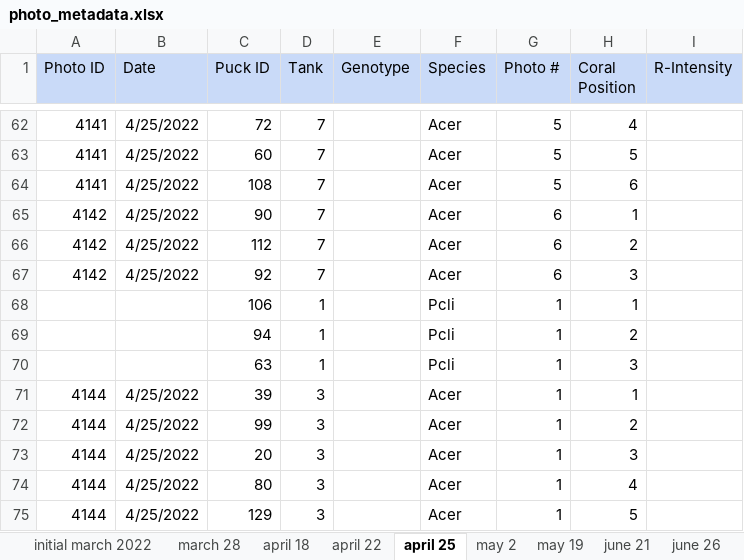
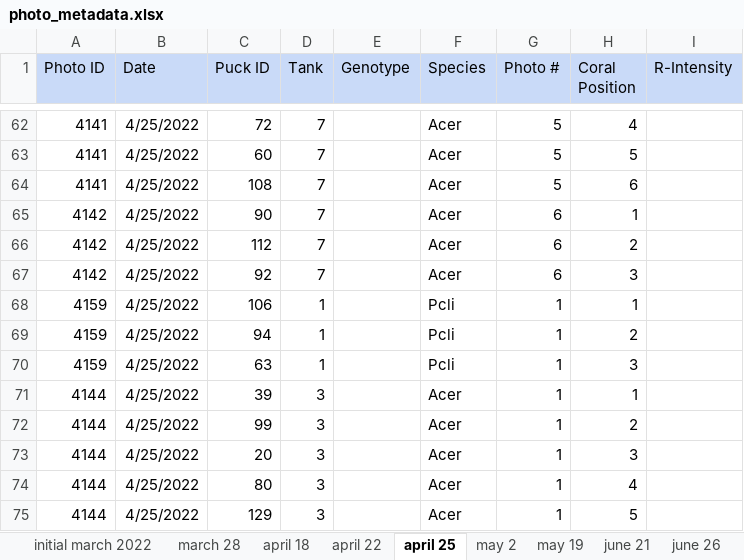
Before and after one commit to ademerlis/temperaturevariabilityAcerPcli, an Excel workbook: physiology/R_intensity/photo_metadata.xlsx, sheet april 25, drawn as a sheet; only a part is shown, gaps mark what is left out; values as stored, in another font and other column widths than the file's, no borders; the diff covers the shown part only; the diff names each change by its address in the sheet, - before the commit and + after, or states it on an @@ line.

Commit message:
photos

```diff
--- a/physiology/R_intensity/photo_metadata.xlsx (sheet april 25)
+++ b/physiology/R_intensity/photo_metadata.xlsx (sheet april 25)
-A68:A70 (Photo ID): (empty)
+A68:A70 (Photo ID): 4159
-B68:B70 (Date): (empty)
+B68:B70 (Date): 4/25/2022
```
Also changed, not shown: 87 added rows elsewhere in this sheet, sheet april 18, other sheet tabs, 4 other files.
